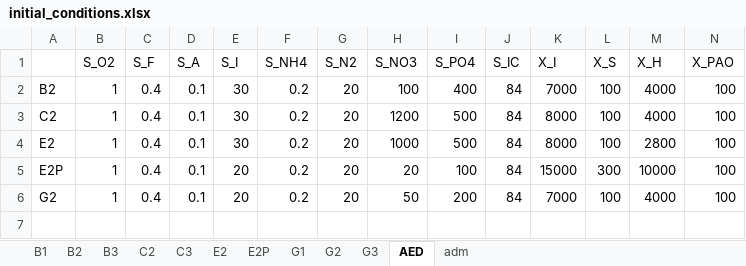
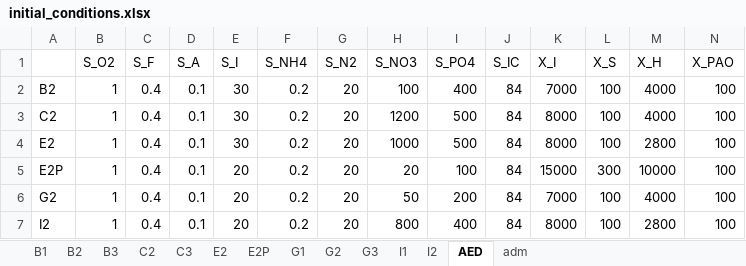
Before and after one commit to QSD-Group/EXPOsan, an Excel workbook: exposan/werf/data/initial_conditions.xlsx, sheet AED, drawn as a sheet; only a part is shown; values as stored, in another font and other column widths than the file's, no borders; rows hold the shown columns only; the diff names each change by its address in the sheet, - before the commit and + after, or states it on an @@ line.

```diff
--- a/exposan/werf/data/initial_conditions.xlsx (sheet AED)
+++ b/exposan/werf/data/initial_conditions.xlsx (sheet AED)
+sheet tab: I1
+sheet tab: I2
+row 7: I2 | 1 | 0.4 | 0.1 | 20 | 0.2 | 20 | 800 | 400 | 84 | 8000 | 100 | 2800 | 100
```
Also changed, not shown: sheet adm, 4 other files.
